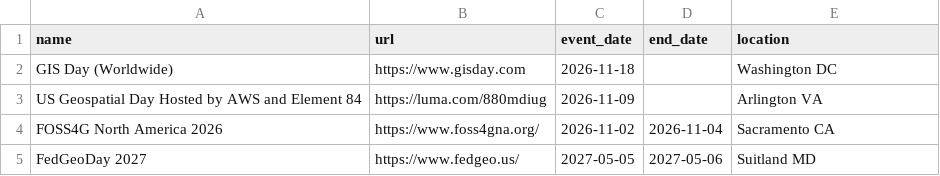
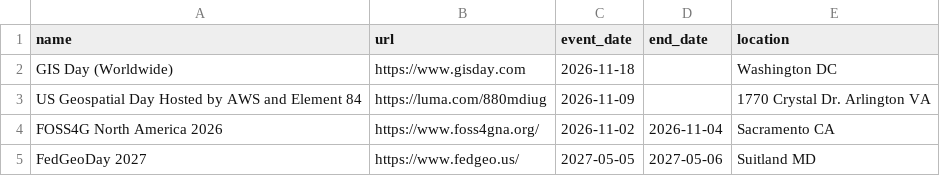
Before and after one commit to DruidSmith/druidsmith.github.com, a CSV file: events_add.csv, drawn as a sheet.

Commit message:
fix entry

```diff
--- a/events_add.csv
+++ b/events_add.csv
@@ -2,3 +2,3 @@ name,url,event_date,end_date,location
 GIS Day (Worldwide),https://www.gisday.com,2026-11-18,,Washington DC
-US Geospatial Day Hosted by AWS and Element 84,https://luma.com/880mdiug,2026-11-09,,Arlington VA
+US Geospatial Day Hosted by AWS and Element 84,https://luma.com/880mdiug,2026-11-09,,1770 Crystal Dr. Arlington VA
 FOSS4G North America 2026,https://www.foss4gna.org/,2026-11-02,2026-11-04,Sacramento CA
```
